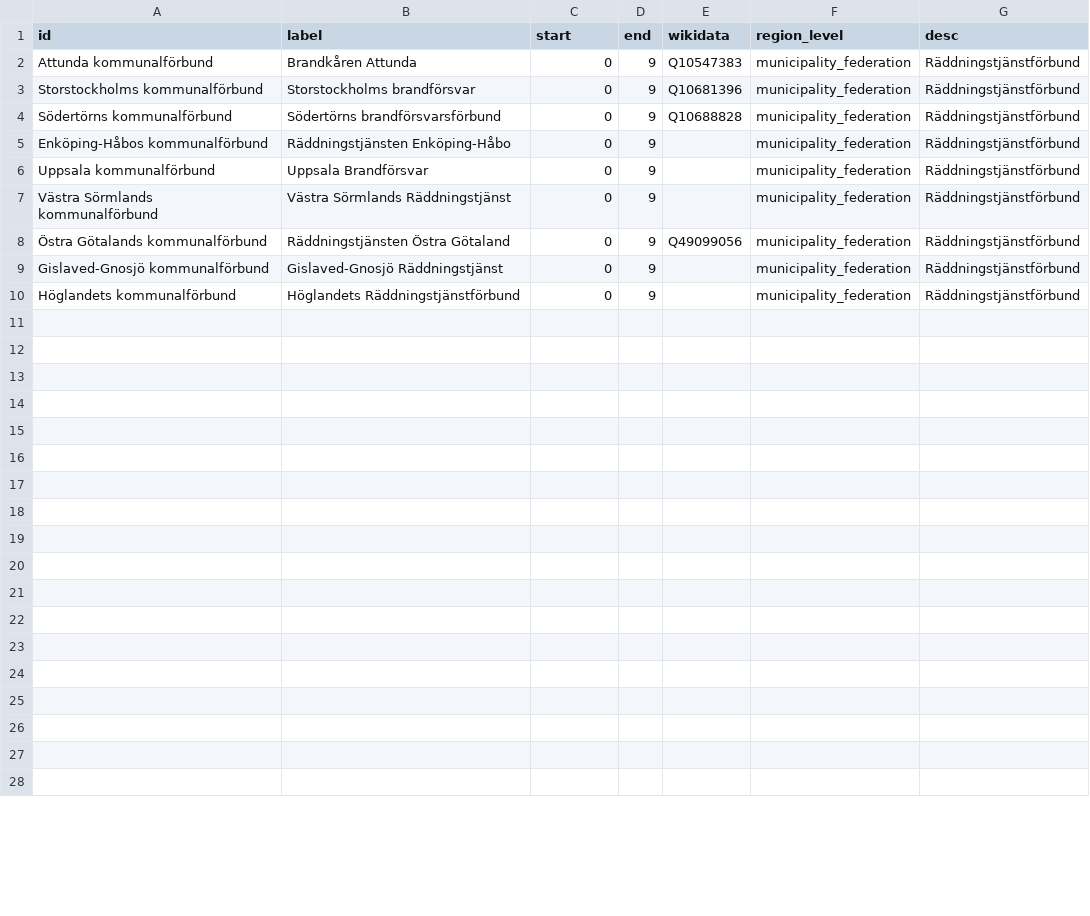
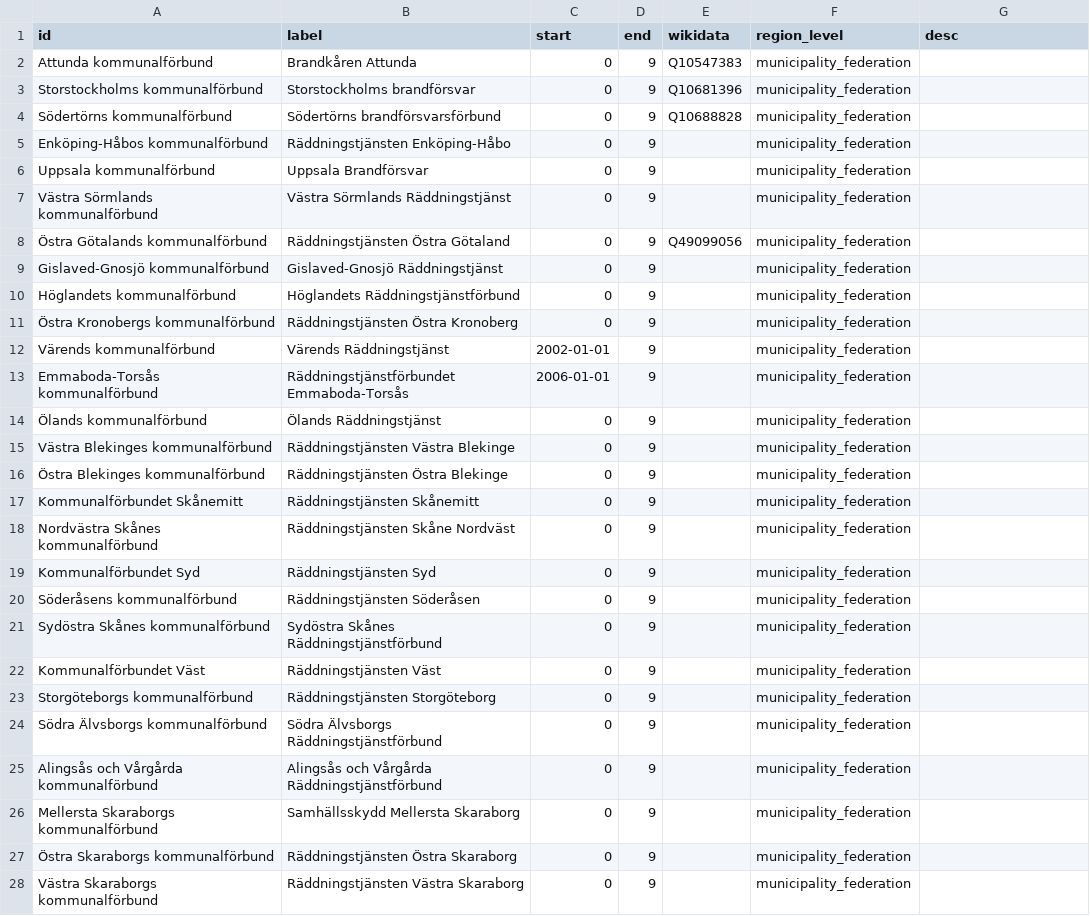
Before and after one commit to marple-newsrobot/marple-datatypes, a CSV file: regions/se/federations-fire.csv, drawn as a sheet; only a part is shown; the diff covers the shown part only.

Commit message:
add all federations

```diff
--- a/regions/se/federations-fire.csv
+++ b/regions/se/federations-fire.csv
@@ -1,28 +1,28 @@
 id,label,start,end,wikidata,region_level,desc
-Attunda kommunalförbund,Brandkåren Attunda,0,9,Q10547383,municipality_federation,Räddningstjänstförbund
-Storstockholms kommunalförbund,Storstockholms brandförsvar,0,9,Q10681396,municipality_federation,Räddningstjänstförbund
-Södertörns kommunalförbund,Södertörns brandförsvarsförbund,0,9,Q10688828,municipality_federation,Räddningstjänstförbund
-Enköping-Håbos kommunalförbund,Räddningstjänsten Enköping-Håbo,0,9,,municipality_federation,Räddningstjänstförbund
-Uppsala kommunalförbund,Uppsala Brandförsvar,0,9,,municipality_federation,Räddningstjänstförbund
-Västra Sörmlands kommunalförbund,Västra Sörmlands Räddningstjänst,0,9,,municipality_federation,Räddningstjänstförbund
-Östra Götalands kommunalförbund,Räddningstjänsten Östra Götaland,0,9,Q49099056,municipality_federation,Räddningstjänstförbund
-Gislaved-Gnosjö kommunalförbund,Gislaved-Gnosjö Räddningstjänst,0,9,,municipality_federation,Räddningstjänstförbund
-Höglandets kommunalförbund,Höglandets Räddningstjänstförbund,0,9,,municipality_federation,Räddningstjänstförbund
-,,,,,,
-,,,,,,
-,,,,,,
-,,,,,,
-,,,,,,
-,,,,,,
-,,,,,,
-,,,,,,
-,,,,,,
-,,,,,,
-,,,,,,
-,,,,,,
-,,,,,,
-,,,,,,
-,,,,,,
-,,,,,,
-,,,,,,
-,,,,,,
+Attunda kommunalförbund,Brandkåren Attunda,0,9,Q10547383,municipality_federation,
+Storstockholms kommunalförbund,Storstockholms brandförsvar,0,9,Q10681396,municipality_federation,
+Södertörns kommunalförbund,Södertörns brandförsvarsförbund,0,9,Q10688828,municipality_federation,
+Enköping-Håbos kommunalförbund,Räddningstjänsten Enköping-Håbo,0,9,,municipality_federation,
+Uppsala kommunalförbund,Uppsala Brandförsvar,0,9,,municipality_federation,
+Västra Sörmlands kommunalförbund,Västra Sörmlands Räddningstjänst,0,9,,municipality_federation,
+Östra Götalands kommunalförbund,Räddningstjänsten Östra Götaland,0,9,Q49099056,municipality_federation,
+Gislaved-Gnosjö kommunalförbund,Gislaved-Gnosjö Räddningstjänst,0,9,,municipality_federation,
+Höglandets kommunalförbund,Höglandets Räddningstjänstförbund,0,9,,municipality_federation,
+Östra Kronobergs kommunalförbund,Räddningstjänsten Östra Kronoberg,0,9,,municipality_federation,
+Värends kommunalförbund,Värends Räddningstjänst,2002-01-01,9,,municipality_federation,
+Emmaboda-Torsås kommunalförbund,Räddningstjänstförbundet Emmaboda-Torsås,2006-01-01,9,,municipality_federation,
+Ölands kommunalförbund,Ölands Räddningstjänst,0,9,,municipality_federation,
+Västra Blekinges kommunalförbund,Räddningstjänsten Västra Blekinge,0,9,,municipality_federation,
+Östra Blekinges kommunalförbund,Räddningstjänsten Östra Blekinge,0,9,,municipality_federation,
+Kommunalförbundet Skånemitt,Räddningstjänsten Skånemitt,0,9,,municipality_federation,
+Nordvästra Skånes kommunalförbund,Räddningstjänsten Skåne Nordväst,0,9,,municipality_federation,
+Kommunalförbundet Syd,Räddningstjänsten Syd,0,9,,municipality_federation,
+Söderåsens kommunalförbund,Räddningstjänsten Söderåsen,0,9,,municipality_federation,
+Sydöstra Skånes kommunalförbund,Sydöstra Skånes Räddningstjänstförbund,0,9,,municipality_federation,
+Kommunalförbundet Väst,Räddningstjänsten Väst,0,9,,municipality_federation,
+Storgöteborgs kommunalförbund,Räddningstjänsten Storgöteborg,0,9,,municipality_federation,
+Södra Älvsborgs kommunalförbund,Södra Älvsborgs Räddningstjänstförbund,0,9,,municipality_federation,
+Alingsås och Vårgårda kommunalförbund,Alingsås och Vårgårda Räddningstjänstförbund,0,9,,municipality_federation,
+Mellersta Skaraborgs kommunalförbund,Samhällsskydd Mellersta Skaraborg,0,9,,municipality_federation,
+Östra Skaraborgs kommunalförbund,Räddningstjänsten Östra Skaraborg,0,9,,municipality_federation,
+Västra Skaraborgs kommunalförbund,Räddningstjänsten Västra Skaraborg,0,9,,municipality_federation,
```
Also changed, not shown: 100 edited cells elsewhere in this file.
